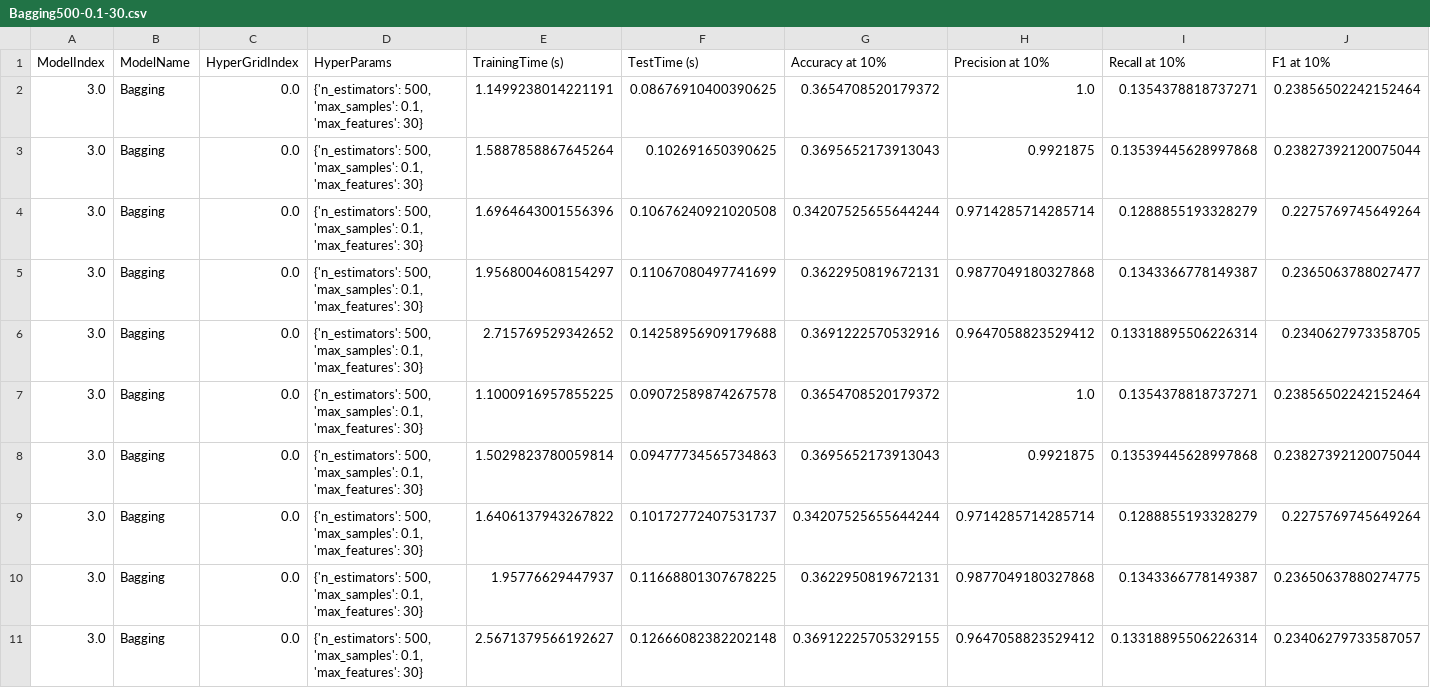
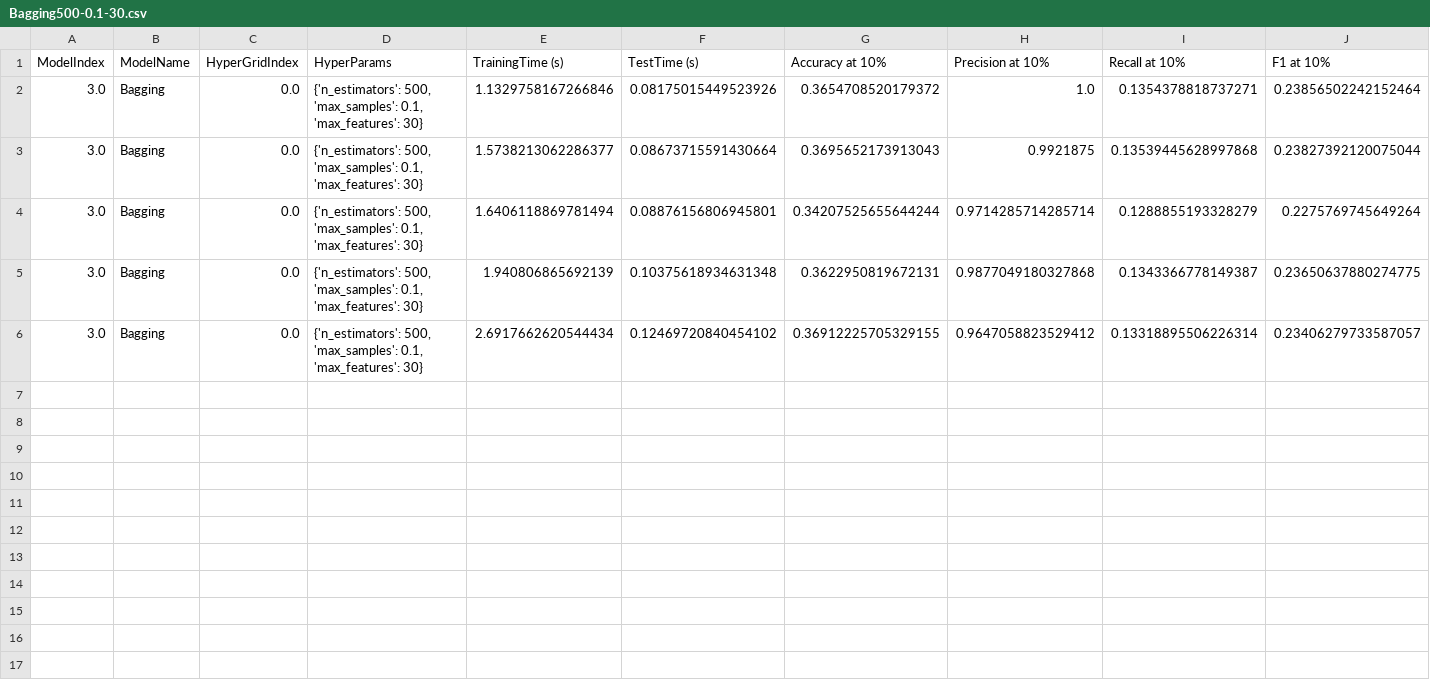
Before and after one commit to ZIYU-DEEP/Predicting-Terrorist-Attack-Using-Machine-Learning, a CSV file: evaluations/best models/evals/Bagging500-0.1-30.csv, drawn as a sheet; only a part is shown; removed rows and columns are numbered as before the commit, all else as after; rows hold the shown columns only; the diff names each change by its address in the sheet, - before the commit and + after, or states it on an @@ line.

```diff
--- a/evaluations/best models/evals/Bagging500-0.1-30.csv
+++ b/evaluations/best models/evals/Bagging500-0.1-30.csv
-E2 (TrainingTime (s)): 1.1499238014221191
+E2 (TrainingTime (s)): 1.1329758167266846
-F2 (TestTime (s)): 0.08676910400390625
+F2 (TestTime (s)): 0.08175015449523926
-E3 (TrainingTime (s)): 1.5887858867645264
+E3 (TrainingTime (s)): 1.5738213062286377
-F3 (TestTime (s)): 0.102691650390625
+F3 (TestTime (s)): 0.08673715591430664
-E4 (TrainingTime (s)): 1.6964643001556396
+E4 (TrainingTime (s)): 1.6406118869781494
-F4 (TestTime (s)): 0.10676240921020508
+F4 (TestTime (s)): 0.08876156806945801
-row 5: 3.0 | Bagging | 0.0 | {'n_estimators': 500, 'max_samples': 0.1, 'max_features': 30} | 1.9568004608154297 | 0.11067080497741699 | 0.3622950819672131 | 0.9877049180327868 | 0.1343366778149387 | 0.2365063788027477
-row 6: 3.0 | Bagging | 0.0 | {'n_estimators': 500, 'max_samples': 0.1, 'max_features': 30} | 2.715769529342652 | 0.14258956909179688 | 0.3691222570532916 | 0.9647058823529412 | 0.13318895506226314 | 0.2340627973358705
-row 7: 3.0 | Bagging | 0.0 | {'n_estimators': 500, 'max_samples': 0.1, 'max_features': 30} | 1.1000916957855225 | 0.09072589874267578 | 0.3654708520179372 | 1.0 | 0.1354378818737271 | 0.23856502242152464
-row 8: 3.0 | Bagging | 0.0 | {'n_estimators': 500, 'max_samples': 0.1, 'max_features': 30} | 1.5029823780059814 | 0.09477734565734863 | 0.3695652173913043 | 0.9921875 | 0.13539445628997868 | 0.23827392120075044
-row 9: 3.0 | Bagging | 0.0 | {'n_estimators': 500, 'max_samples': 0.1, 'max_features': 30} | 1.6406137943267822 | 0.10172772407531737 | 0.34207525655644244 | 0.9714285714285714 | 0.1288855193328279 | 0.2275769745649264
-E5 (TrainingTime (s)): 1.95776629447937
+E5 (TrainingTime (s)): 1.940806865692139
-F5 (TestTime (s)): 0.11668801307678225
+F5 (TestTime (s)): 0.10375618934631348
-E6 (TrainingTime (s)): 2.5671379566192627
+E6 (TrainingTime (s)): 2.6917662620544434
-F6 (TestTime (s)): 0.12666082382202148
+F6 (TestTime (s)): 0.12469720840454102
```
Also changed, not shown: evaluations/best models/evals/Bagging100-0.05-30.csv, evaluations/best models/evals/KNN100-uniform-euclidean.csv, 7 other files.
